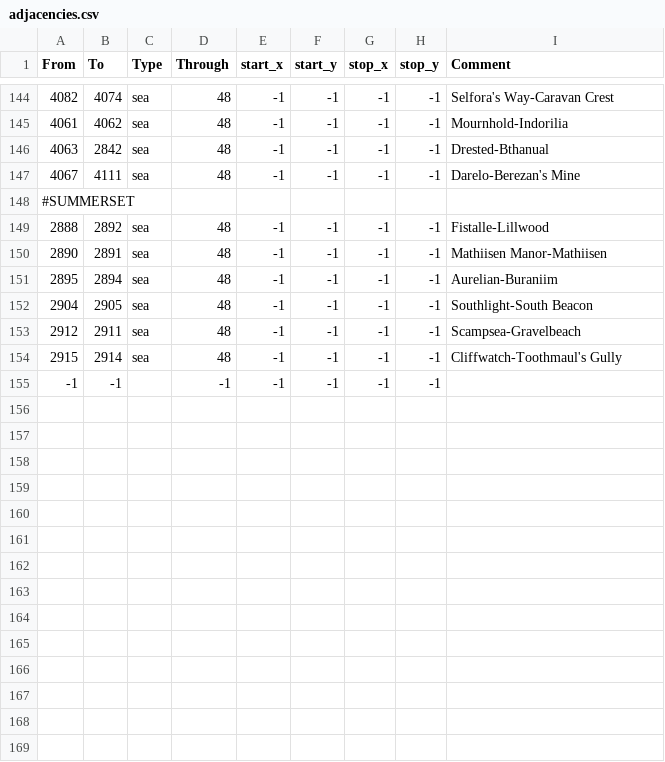
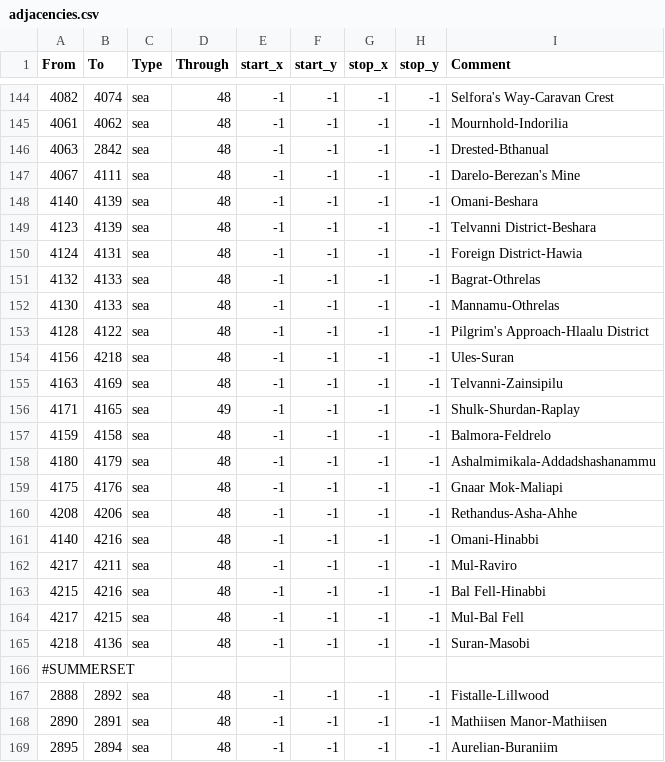
Before and after one commit to Vertimnus/elder-kings-ck3, a CSV file: map_data/adjacencies.csv, drawn as a sheet; only a part is shown, gaps mark what is left out; the shorter side is filled out with more unchanged rows.

```diff
--- a/map_data/adjacencies.csv
+++ b/map_data/adjacencies.csv
@@ -147,2 +147,20 @@
 4067;4111;sea;48;-1;-1;-1;-1;Darelo-Berezan's Mine
+4140;4139;sea;48;-1;-1;-1;-1;Omani-Beshara
+4123;4139;sea;48;-1;-1;-1;-1;Telvanni District-Beshara
+4124;4131;sea;48;-1;-1;-1;-1;Foreign District-Hawia
+4132;4133;sea;48;-1;-1;-1;-1;Bagrat-Othrelas
+4130;4133;sea;48;-1;-1;-1;-1;Mannamu-Othrelas
+4128;4122;sea;48;-1;-1;-1;-1;Pilgrim's Approach-Hlaalu District
+4156;4218;sea;48;-1;-1;-1;-1;Ules-Suran
+4163;4169;sea;48;-1;-1;-1;-1;Telvanni-Zainsipilu
+4171;4165;sea;49;-1;-1;-1;-1;Shulk-Shurdan-Raplay
+4159;4158;sea;48;-1;-1;-1;-1;Balmora-Feldrelo
+4180;4179;sea;48;-1;-1;-1;-1;Ashalmimikala-Addadshashanammu
+4175;4176;sea;48;-1;-1;-1;-1;Gnaar Mok-Maliapi
+4208;4206;sea;48;-1;-1;-1;-1;Rethandus-Asha-Ahhe
+4140;4216;sea;48;-1;-1;-1;-1;Omani-Hinabbi
+4217;4211;sea;48;-1;-1;-1;-1;Mul-Raviro
+4215;4216;sea;48;-1;-1;-1;-1;Bal Fell-Hinabbi
+4217;4215;sea;48;-1;-1;-1;-1;Mul-Bal Fell
+4218;4136;sea;48;-1;-1;-1;-1;Suran-Masobi
 #SUMMERSET
```
Also changed, not shown: map_data/definition.csv, 7 other files.
